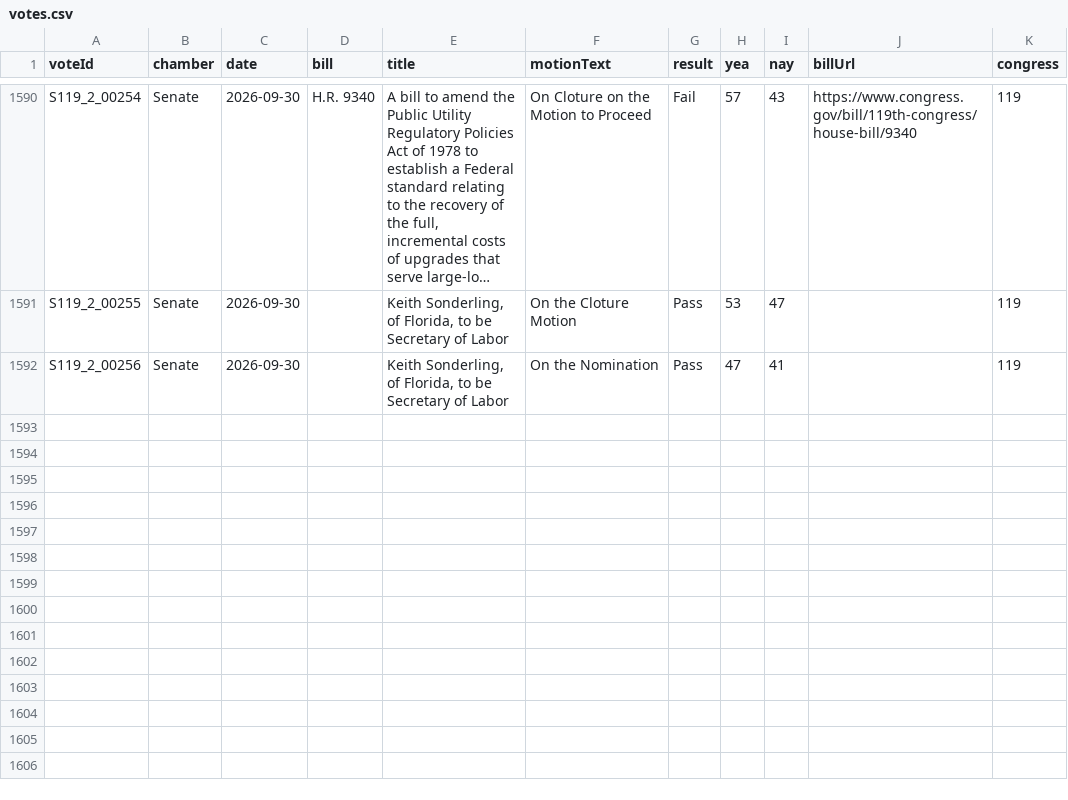
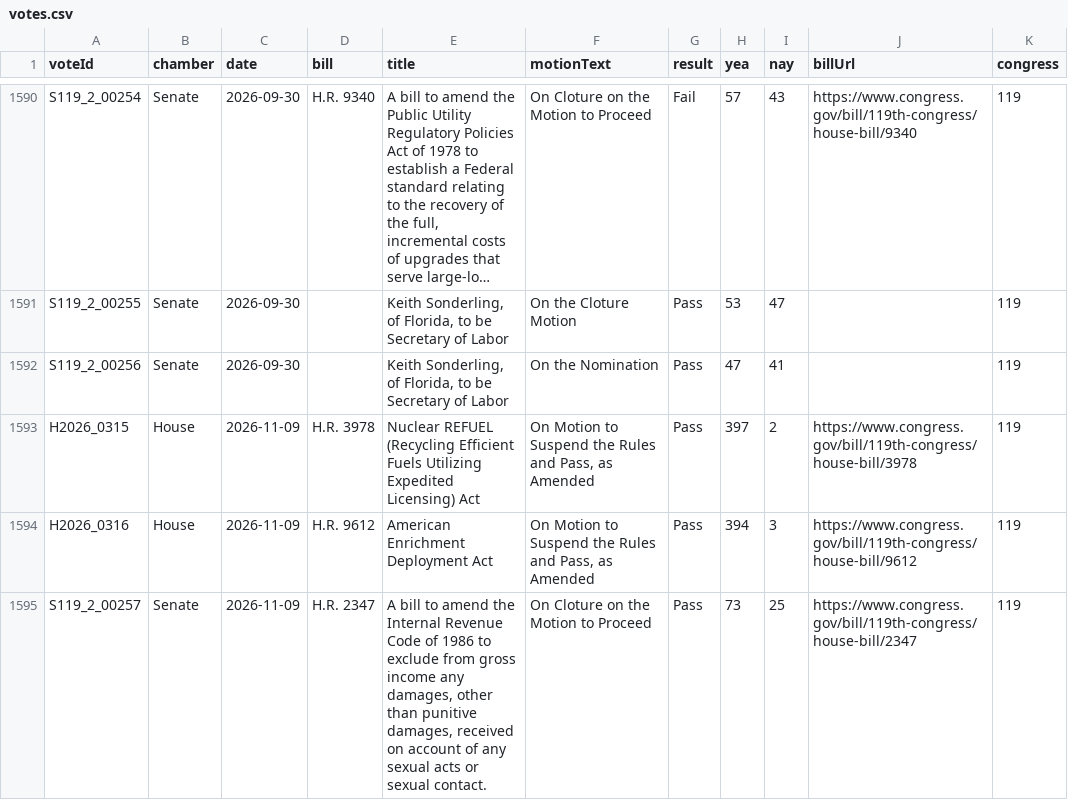
Before and after one commit to Votega/ga-federal-legislators, a CSV file: data/votes.csv, drawn as a sheet; only a part is shown, gaps mark what is left out; long unchanged cells end in ….

Commit message:
Publish data/votes.csv from votega.org

```diff
--- a/data/votes.csv
+++ b/data/votes.csv
@@ -1592 +1592,4 @@ S119_2_00255,Senate,2026-09-30,,"Keith Sonderling, of Florida, to be Secretary o
 S119_2_00256,Senate,2026-09-30,,"Keith Sonderling, of Florida, to be Secretary of Labor",On the Nomination,Pass,47,41,,119
+H2026_0315,House,2026-11-09,H.R. 3978,Nuclear REFUEL (Recycling Efficient Fuels Utilizing Expedited Licensing) Act,"On Motion to Suspend the Rules and Pass, as Amended",Pass,397,2,https://www.congress.gov/bill/119th-congress/house-bill/3978,119
+H2026_0316,House,2026-11-09,H.R. 9612,American Enrichment Deployment Act,"On Motion to Suspend the Rules and Pass, as Amended",Pass,394,3,https://www.congress.gov/bill/119th-congress/house-bill/9612,119
+S119_2_00257,Senate,2026-11-09,H.R. 2347,"A bill to amend the Internal Revenue Code of 1986 to exclude from gross income any damages, other than punitive damages, received on account of any sexual acts or sexual contact.",On Cloture on the Motion to Proceed,Pass,73,25,https://www.congress.gov/bill/119th-congress/house-bill/2347,119
```
